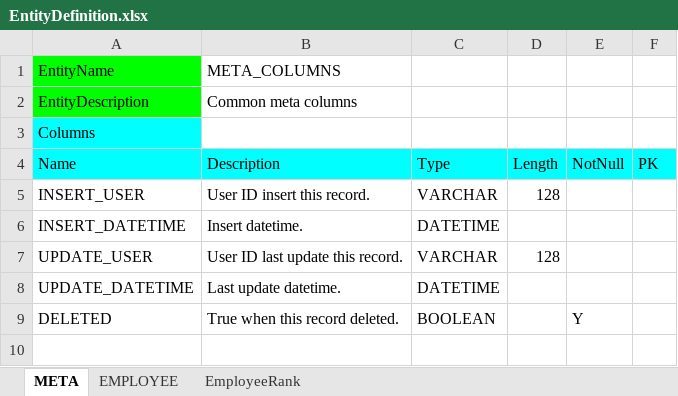
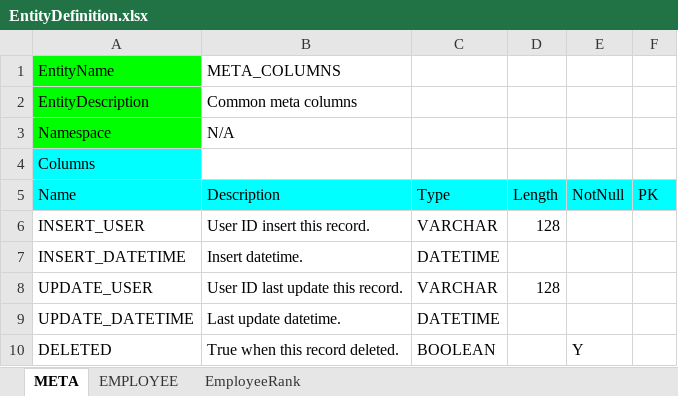
Before and after one commit to shionit/entity-generator, an Excel workbook: EntityDefinition.xlsx, sheet META, drawn as a sheet; values as stored, in another font and other column widths than the file's, no borders; charts and pictures not drawn; the diff names each change by its address in the sheet, - before the commit and + after, or states it on an @@ line.

Commit message:
add java package info to Excel file
as Namespace

```diff
--- a/EntityDefinition.xlsx (sheet META)
+++ b/EntityDefinition.xlsx (sheet META)
+row 3: Namespace | N/A
```
Also changed, not shown: sheet EmployeeRank, sheet EMPLOYEE.
